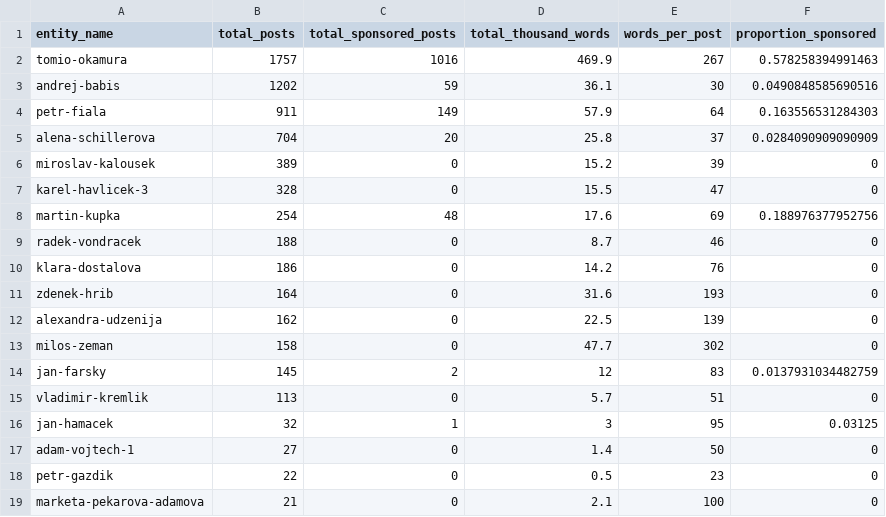
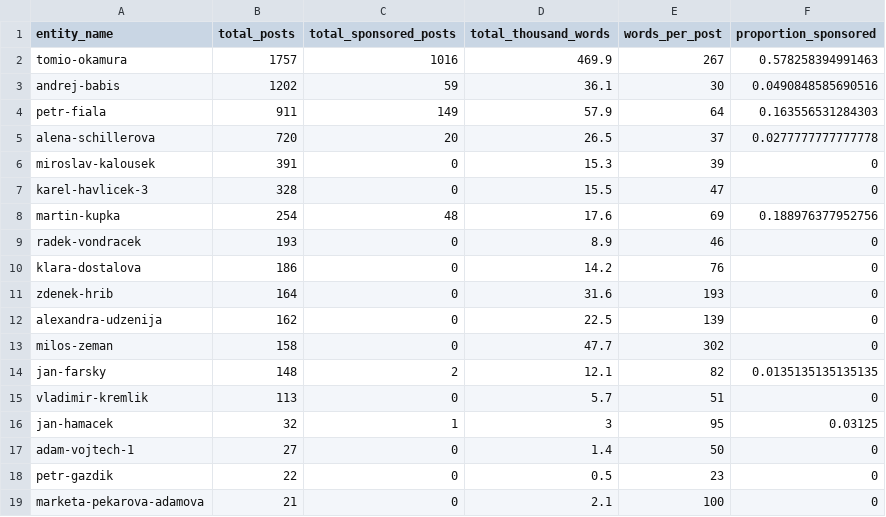
Before and after one commit to opop999/election_monitoring_social_media_communication, a CSV file: data/summary_tables/total_summary_fb.csv, drawn as a sheet.

```diff
--- a/data/summary_tables/total_summary_fb.csv
+++ b/data/summary_tables/total_summary_fb.csv
@@ -4,7 +4,7 @@ andrej-babis,1202,59,36.1,30,0.0490848585690516
 petr-fiala,911,149,57.9,64,0.163556531284303
-alena-schillerova,704,20,25.8,37,0.0284090909090909
-miroslav-kalousek,389,0,15.2,39,0
+alena-schillerova,720,20,26.5,37,0.0277777777777778
+miroslav-kalousek,391,0,15.3,39,0
 karel-havlicek-3,328,0,15.5,47,0
 martin-kupka,254,48,17.6,69,0.188976377952756
-radek-vondracek,188,0,8.7,46,0
+radek-vondracek,193,0,8.9,46,0
 klara-dostalova,186,0,14.2,76,0
@@ -13,3 +13,3 @@ alexandra-udzenija,162,0,22.5,139,0
 milos-zeman,158,0,47.7,302,0
-jan-farsky,145,2,12,83,0.0137931034482759
+jan-farsky,148,2,12.1,82,0.0135135135135135
 vladimir-kremlik,113,0,5.7,51,0
```
Also changed, not shown: data/summary_tables/time_summary_fb.csv, data/summary_tables/time_summary_tw.csv, 34 other files.
